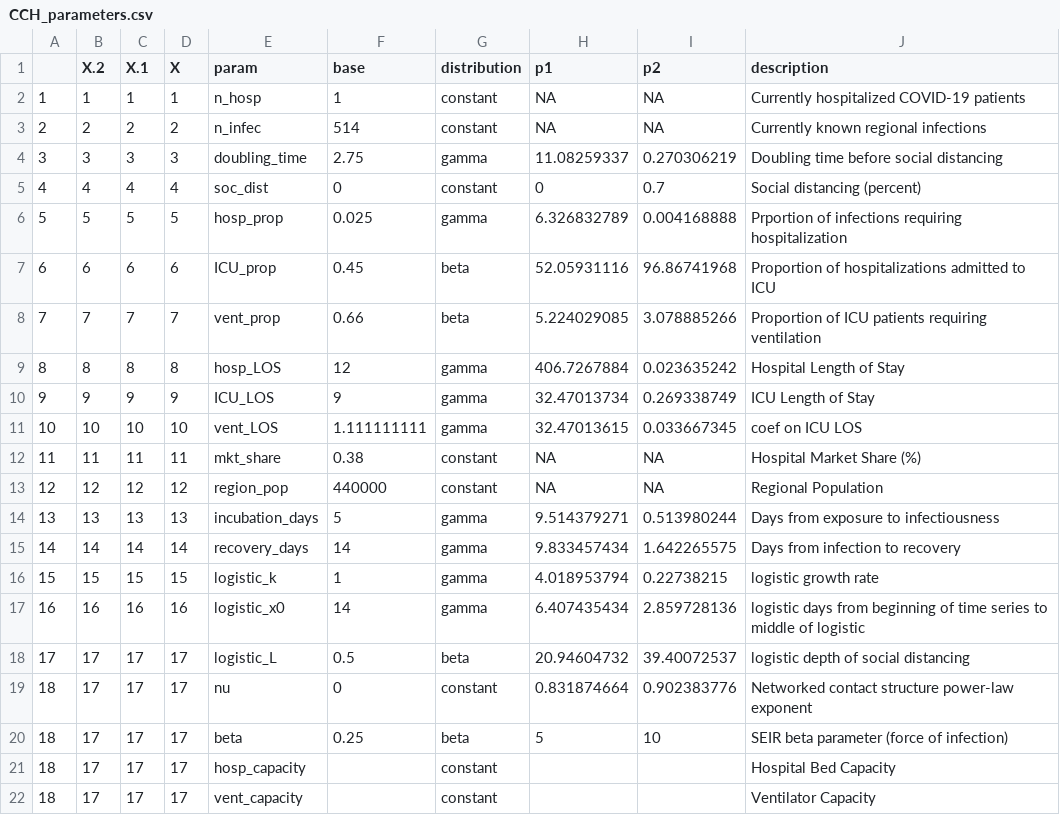
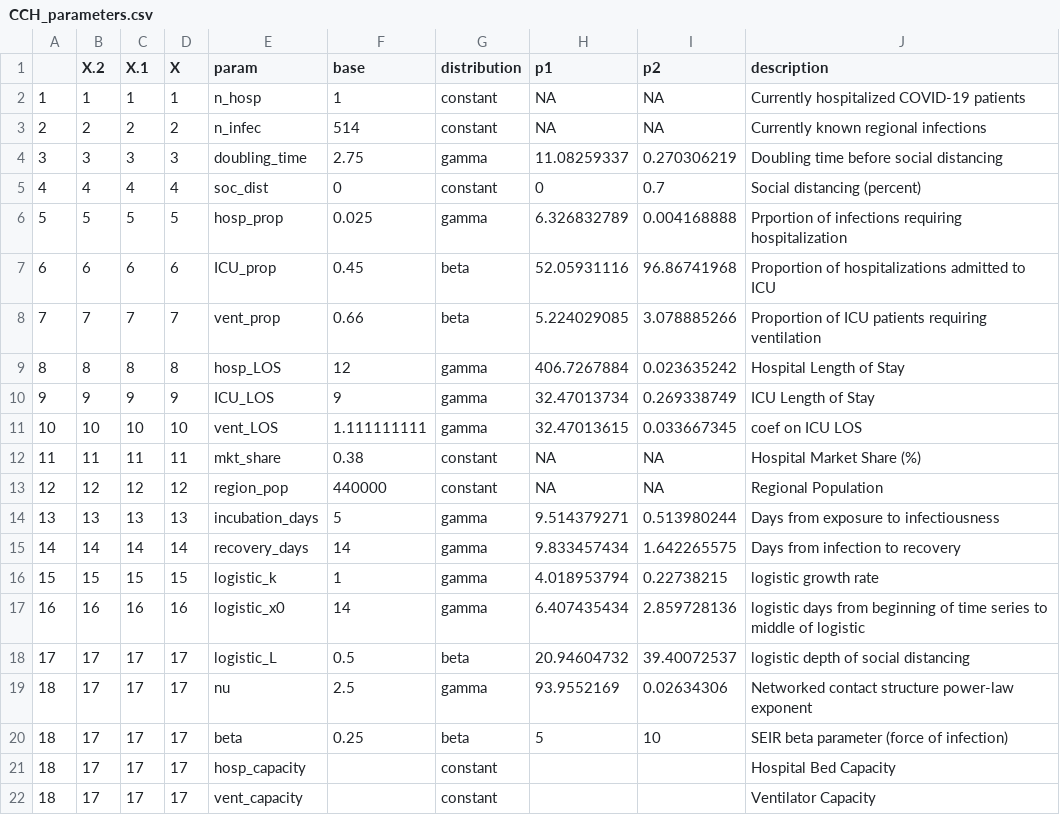
Before and after one commit to pennsignals/bayes-chime, a CSV file: data/CCH_parameters.csv, drawn as a sheet.

```diff
--- a/data/CCH_parameters.csv
+++ b/data/CCH_parameters.csv
@@ -18,3 +18,3 @@
 17,17,17,17,logistic_L,0.5,beta,20.94604732,39.40072537,logistic depth of social distancing
-18,17,17,17,nu,0,constant,0.831874664,0.902383776,Networked contact structure power-law exponent
+18,17,17,17,nu,2.5,gamma,93.9552169,0.02634306,Networked contact structure power-law exponent
 18,17,17,17,beta,0.25,beta,5,10,SEIR beta parameter (force of infection)
```
Also changed, not shown: data/HUP_parameters.csv, data/LGH_parameters.csv, 5 other files.
